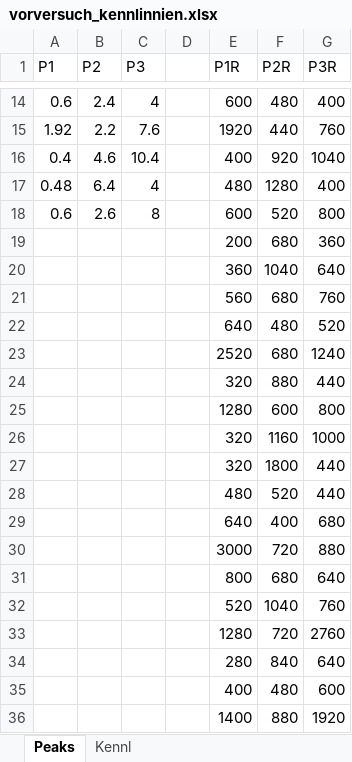
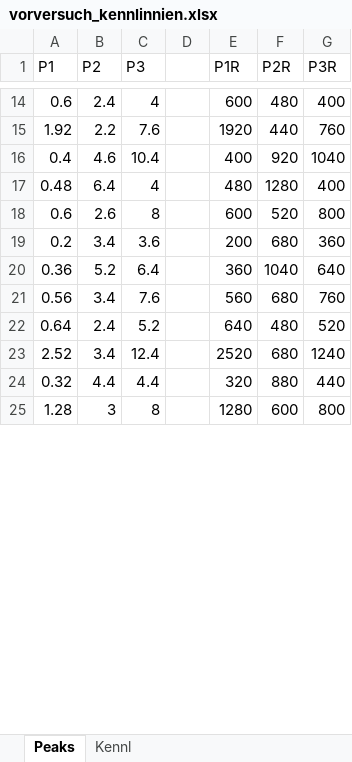
Before and after one commit to vale981/fpraktikum, an Excel workbook: LM/messungen/vorversuch_kennlinnien.xlsx, sheet Peaks, drawn as a sheet; only a part is shown, gaps mark what is left out; values as stored, in another font and other column widths than the file's, no borders; removed rows and columns are numbered as before the commit, all else as after; the diff covers the shown part only; the diff names each change by its address in the sheet, - before the commit and + after, or states it on an @@ line.

Commit message:
vorversuch

```diff
--- a/LM/messungen/vorversuch_kennlinnien.xlsx (sheet Peaks)
+++ b/LM/messungen/vorversuch_kennlinnien.xlsx (sheet Peaks)
-A19 (P1): (empty)
+A19 (P1): 0.2
-B19 (P2): (empty)
+B19 (P2): 3.4
-C19 (P3): (empty)
+C19 (P3): 3.6
-A20 (P1): (empty)
+A20 (P1): 0.36
-B20 (P2): (empty)
+B20 (P2): 5.2
-C20 (P3): (empty)
+C20 (P3): 6.4
-A21 (P1): (empty)
+A21 (P1): 0.56
-B21 (P2): (empty)
+B21 (P2): 3.4
-C21 (P3): (empty)
+C21 (P3): 7.6
-A22 (P1): (empty)
+A22 (P1): 0.64
-B22 (P2): (empty)
+B22 (P2): 2.4
-C22 (P3): (empty)
+C22 (P3): 5.2
-A23 (P1): (empty)
+A23 (P1): 2.52
-B23 (P2): (empty)
+B23 (P2): 3.4
-C23 (P3): (empty)
+C23 (P3): 12.4
-A24 (P1): (empty)
+A24 (P1): 0.32
-B24 (P2): (empty)
+B24 (P2): 4.4
-C24 (P3): (empty)
+C24 (P3): 4.4
-A25 (P1): (empty)
+A25 (P1): 1.28
-B25 (P2): (empty)
+B25 (P2): 3
-C25 (P3): (empty)
+C25 (P3): 8
-row 26:  |  |  |  | 320 | 1160 | 1000
-row 27:  |  |  |  | 320 | 1800 | 440
-row 28:  |  |  |  | 480 | 520 | 440
-row 29:  |  |  |  | 640 | 400 | 680
-row 30:  |  |  |  | 3000 | 720 | 880
-row 31:  |  |  |  | 800 | 680 | 640
-row 32:  |  |  |  | 520 | 1040 | 760
-row 33:  |  |  |  | 1280 | 720 | 2760
-row 34:  |  |  |  | 280 | 840 | 640
-row 35:  |  |  |  | 400 | 480 | 600
-row 36:  |  |  |  | 1400 | 880 | 1920
```
Also changed, not shown: 26 added rows, 15 removed rows and 1 edited cell elsewhere in this sheet, 10 other files.
